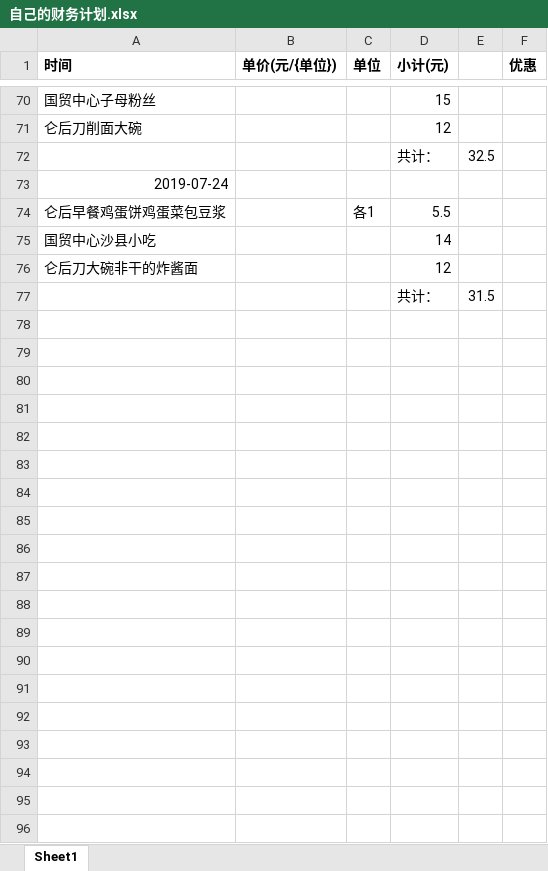
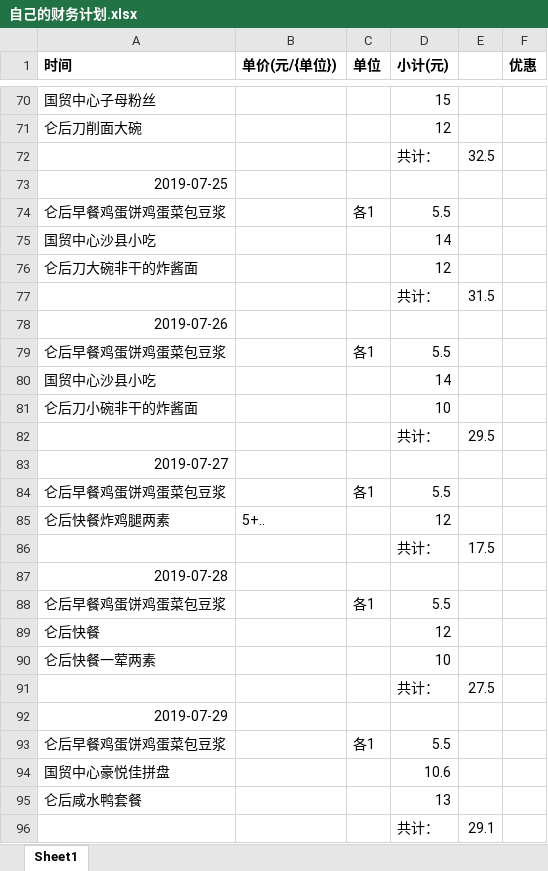
Before and after one commit to asx030609/FileSave, an Excel workbook: 自己的财务计划.xlsx, sheet Sheet1, drawn as a sheet; only a part is shown, gaps mark what is left out; values as stored, in another font and other column widths than the file's, no borders; the diff names each change by its address in the sheet, - before the commit and + after, or states it on an @@ line.

Commit message:
...

```diff
--- a/自己的财务计划.xlsx (sheet Sheet1)
+++ b/自己的财务计划.xlsx (sheet Sheet1)
-A73 (时间): 2019-07-24
+A73 (时间): 2019-07-25
+row 78: 2019-07-26
+row 79: 仑后早餐鸡蛋饼鸡蛋菜包豆浆 |  | 各1 | 5.5
+row 80: 国贸中心沙县小吃 |  |  | 14
+row 81: 仑后刀小碗非干的炸酱面 |  |  | 10
+row 82:  |  |  | 共计： | 29.5
+row 83: 2019-07-27
+row 84: 仑后早餐鸡蛋饼鸡蛋菜包豆浆 |  | 各1 | 5.5
+row 85: 仑后快餐炸鸡腿两素 | 5+.. |  | 12
+row 86:  |  |  | 共计： | 17.5
+row 87: 2019-07-28
+row 88: 仑后早餐鸡蛋饼鸡蛋菜包豆浆 |  | 各1 | 5.5
+row 89: 仑后快餐 |  |  | 12
+row 90: 仑后快餐一荤两素 |  |  | 10
+row 91:  |  |  | 共计： | 27.5
+row 92: 2019-07-29
+row 93: 仑后早餐鸡蛋饼鸡蛋菜包豆浆 |  | 各1 | 5.5
+row 94: 国贸中心豪悦佳拼盘 |  |  | 10.6
+row 95: 仑后咸水鸭套餐 |  |  | 13
+row 96:  |  |  | 共计： | 29.1
```
